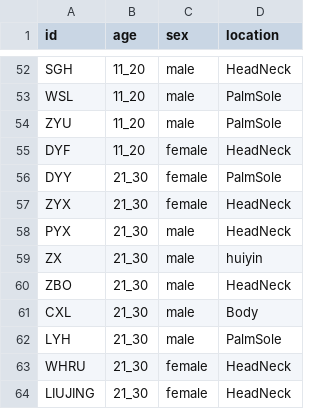
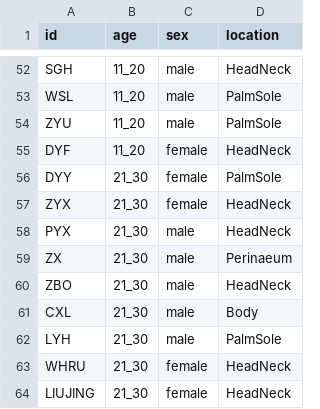
Before and after one commit to zhou-l/RNAviewer, a CSV file: data/subjectInfo.csv, drawn as a sheet; only a part is shown, gaps mark what is left out.

```diff
--- a/data/subjectInfo.csv
+++ b/data/subjectInfo.csv
@@ -58,3 +58,3 @@ ZYX,21_30,female,HeadNeck
 PYX,21_30,male,HeadNeck
-ZX,21_30,male,huiyin
+ZX,21_30,male,Perinaeum
 ZBO,21_30,male,HeadNeck
```
Also changed, not shown: 2 other files.
